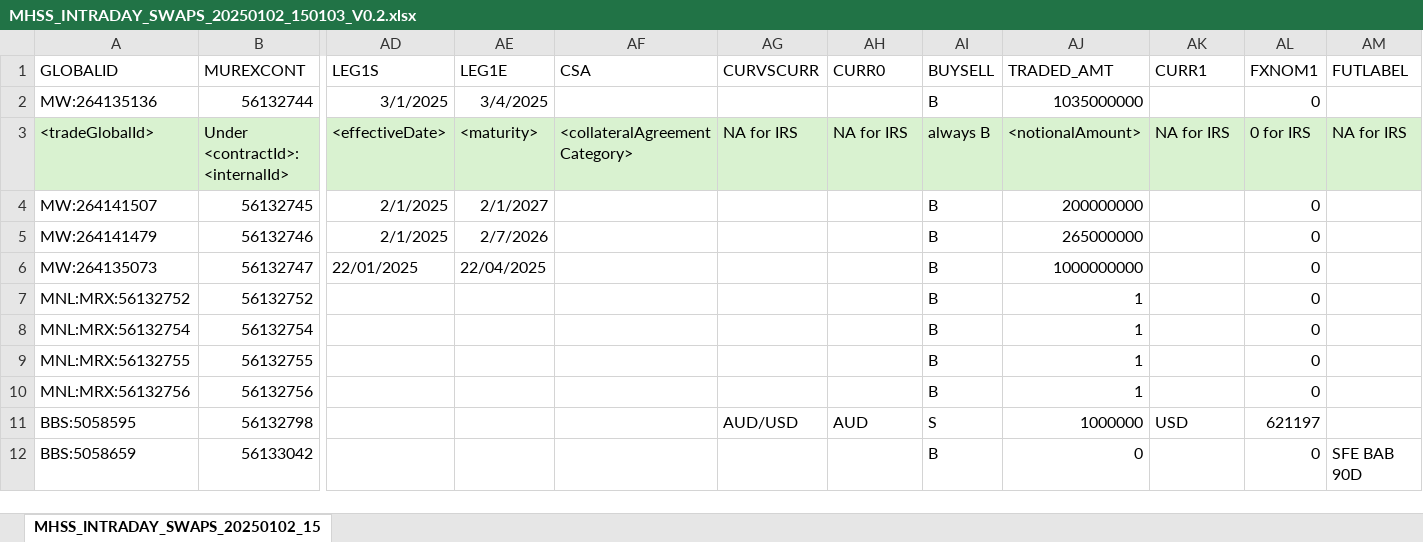
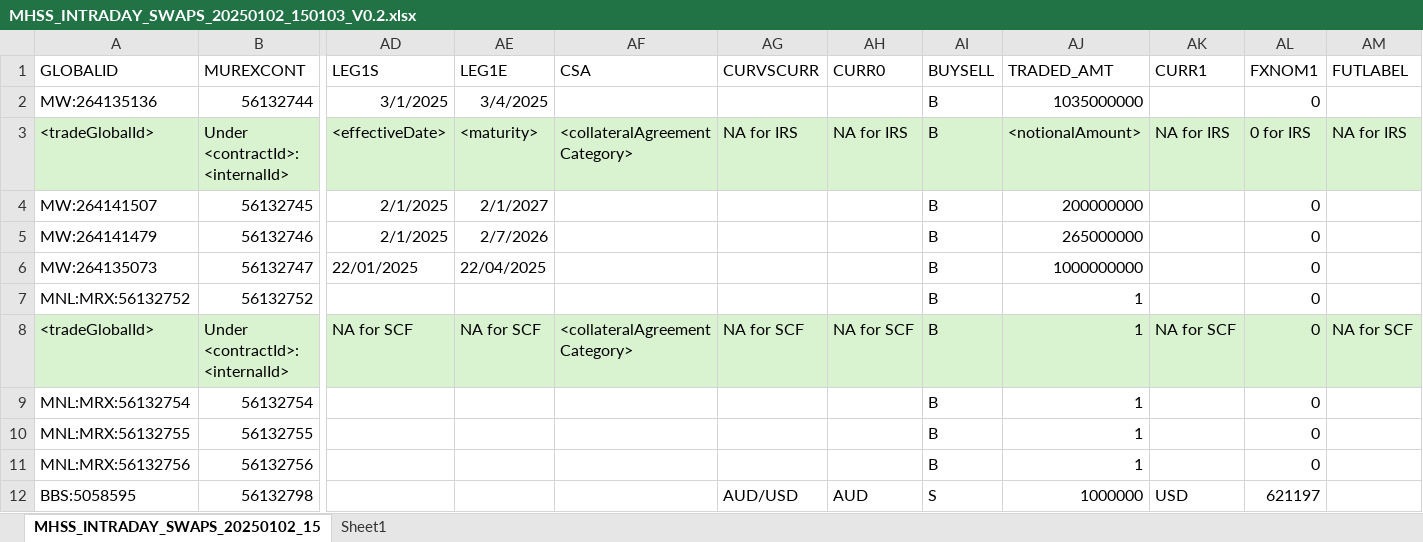
Before and after one commit to project-eastech/mhsa, an Excel workbook: sample_mapping/MHSS_INTRADAY_SWAPS_20250102_150103_V0.2.xlsx, sheet MHSS_INTRADAY_SWAPS_20250102_15, drawn as a sheet; only a part is shown, gaps mark what is left out; the shorter side is filled out with more unchanged rows; values as stored, in another font and other column widths than the file's, no borders; rows hold the shown columns only; ↵ is a line break in a cell; the diff covers the shown part only; the diff names each change by its address in the sheet, - before the commit and + after, or states it on an @@ line.

Commit message:
Updated mapping MHSS_INTRADAY_SWAPS_20250102_150103_V0.2.xlsx.

```diff
--- a/sample_mapping/MHSS_INTRADAY_SWAPS_20250102_150103_V0.2.xlsx (sheet MHSS_INTRADAY_SWAPS_20250102_15)
+++ b/sample_mapping/MHSS_INTRADAY_SWAPS_20250102_150103_V0.2.xlsx (sheet MHSS_INTRADAY_SWAPS_20250102_15)
+sheet tab: Sheet1
-AI3 (BUYSELL): always B
+AI3 (BUYSELL): B
+row 8: <tradeGlobalId> | Under <contractId>: ↵ <internalId> | NA for SCF | NA for SCF | <collateralAgreementCategory> | NA for SCF | NA for SCF | B | 1 | NA for SCF | 0 | NA for SCF
```
Also changed, not shown: 1 added row and 1 edited cell elsewhere in this sheet.
